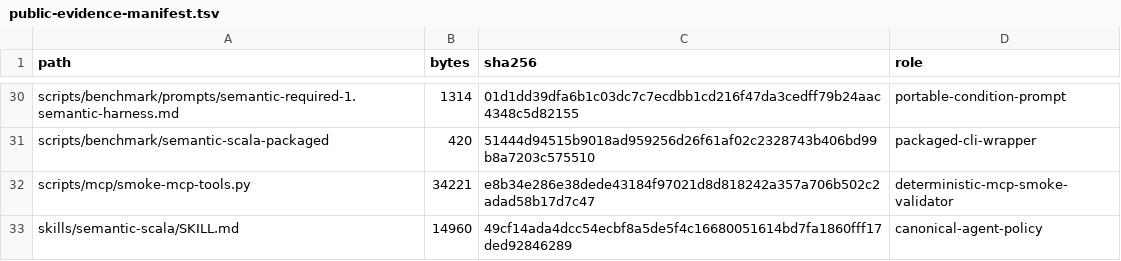
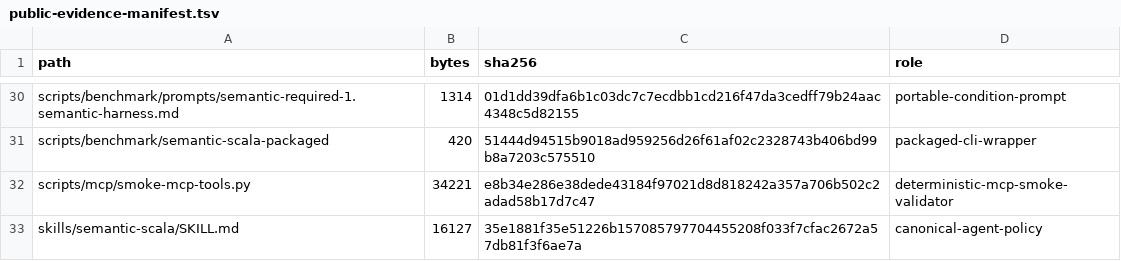
Before and after one commit to DmytroMitin/scala-semantic-harness, a TSV file: benchmarks/public-evidence-manifest.tsv, drawn as a sheet; only a part is shown, gaps mark what is left out.

```diff
--- a/benchmarks/public-evidence-manifest.tsv
+++ b/benchmarks/public-evidence-manifest.tsv
@@ -32,2 +32,2 @@ scripts/benchmark/semantic-scala-packaged	420	51444d94515b9018ad959256d26f61af02
 scripts/mcp/smoke-mcp-tools.py	34221	e8b34e286e38dede43184f97021d8d818242a357a706b502c2adad58b17d7c47	deterministic-mcp-smoke-validator
-skills/semantic-scala/SKILL.md	14960	49cf14ada4dcc54ecbf8a5de5f4c16680051614bd7fa1860fff17ded92846289	canonical-agent-policy
+skills/semantic-scala/SKILL.md	16127	35e1881f35e51226b157085797704455208f033f7cfac2672a57db81f3f6ae7a	canonical-agent-policy
```
Also changed, not shown: 35 other files.
